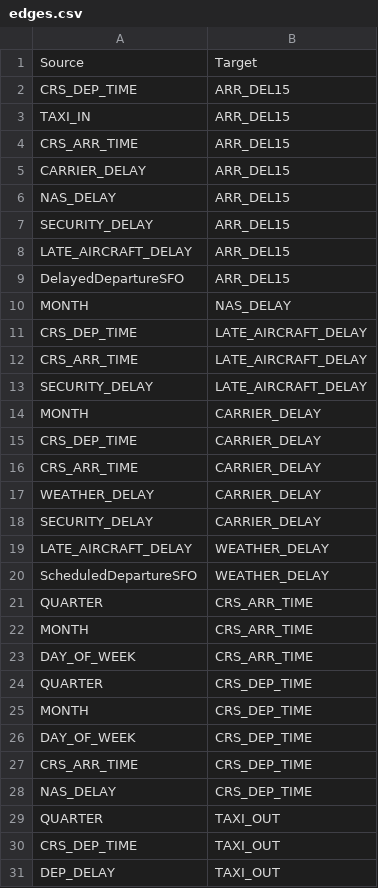
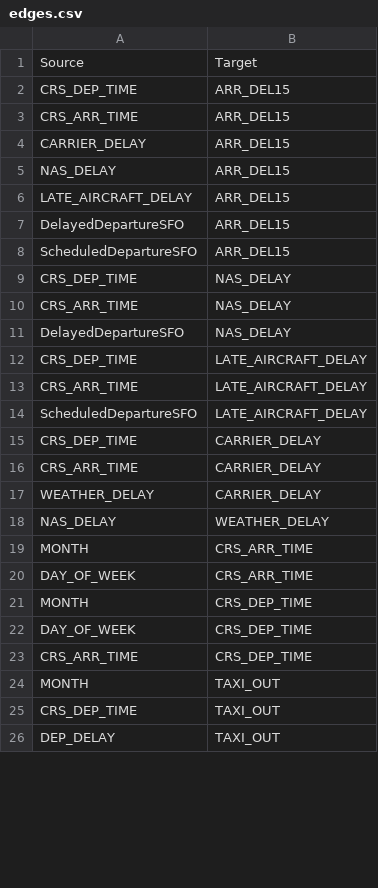
Before and after one commit to dy-choi/Flight-Delay-Analysis, a CSV file: edges.csv, drawn as a sheet; only a part is shown; the diff covers the shown part only.

```diff
--- a/edges.csv
+++ b/edges.csv
@@ -2,3 +2,2 @@ Source,Target
 CRS_DEP_TIME,ARR_DEL15
-TAXI_IN,ARR_DEL15
 CRS_ARR_TIME,ARR_DEL15
@@ -6,10 +5,11 @@ CARRIER_DELAY,ARR_DEL15
 NAS_DELAY,ARR_DEL15
-SECURITY_DELAY,ARR_DEL15
 LATE_AIRCRAFT_DELAY,ARR_DEL15
 DelayedDepartureSFO,ARR_DEL15
-MONTH,NAS_DELAY
+ScheduledDepartureSFO,ARR_DEL15
+CRS_DEP_TIME,NAS_DELAY
+CRS_ARR_TIME,NAS_DELAY
+DelayedDepartureSFO,NAS_DELAY
 CRS_DEP_TIME,LATE_AIRCRAFT_DELAY
 CRS_ARR_TIME,LATE_AIRCRAFT_DELAY
-SECURITY_DELAY,LATE_AIRCRAFT_DELAY
-MONTH,CARRIER_DELAY
+ScheduledDepartureSFO,LATE_AIRCRAFT_DELAY
 CRS_DEP_TIME,CARRIER_DELAY
@@ -17,9 +17,5 @@ CRS_ARR_TIME,CARRIER_DELAY
 WEATHER_DELAY,CARRIER_DELAY
-SECURITY_DELAY,CARRIER_DELAY
-LATE_AIRCRAFT_DELAY,WEATHER_DELAY
-ScheduledDepartureSFO,WEATHER_DELAY
-QUARTER,CRS_ARR_TIME
+NAS_DELAY,WEATHER_DELAY
 MONTH,CRS_ARR_TIME
 DAY_OF_WEEK,CRS_ARR_TIME
-QUARTER,CRS_DEP_TIME
 MONTH,CRS_DEP_TIME
@@ -27,4 +23,3 @@ DAY_OF_WEEK,CRS_DEP_TIME
 CRS_ARR_TIME,CRS_DEP_TIME
-NAS_DELAY,CRS_DEP_TIME
-QUARTER,TAXI_OUT
+MONTH,TAXI_OUT
 CRS_DEP_TIME,TAXI_OUT
```
Also changed, not shown: 4 added rows, 5 removed rows and 2 edited cells elsewhere in this file, full_data.csv, nodes.csv, 12 other files.
